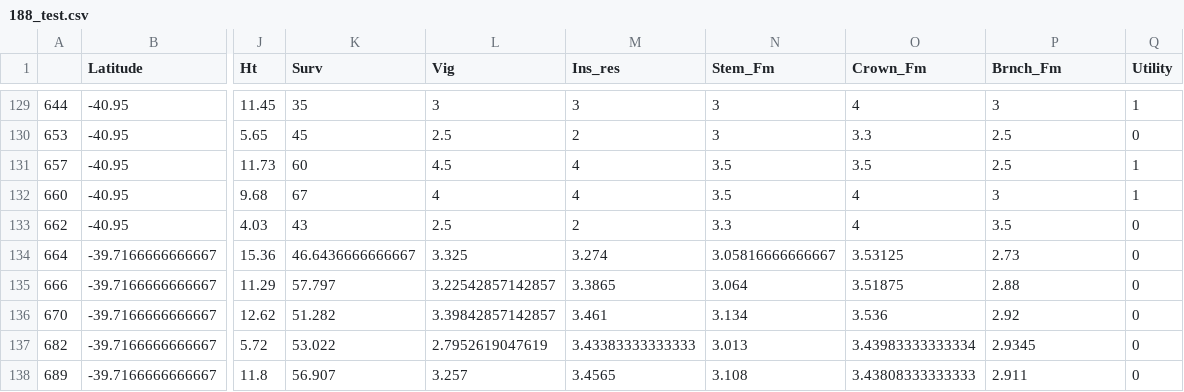
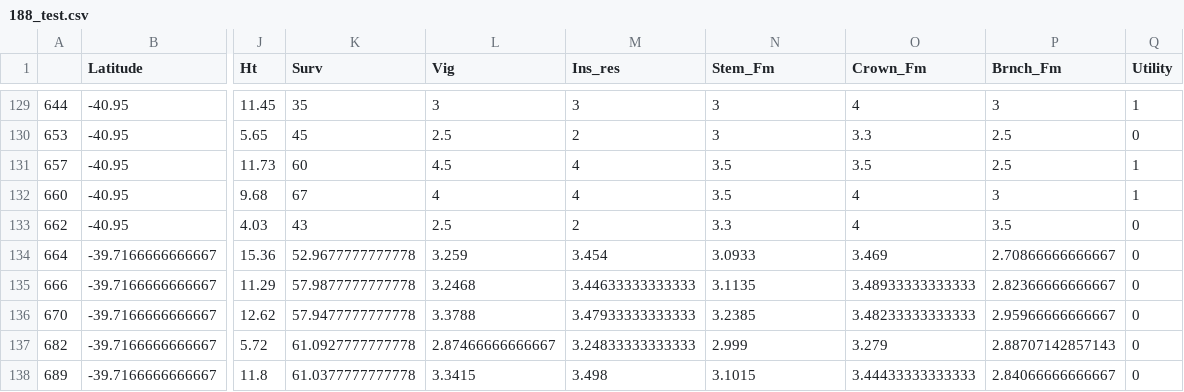
Before and after one commit to arctickey/WB_PD2, a CSV file: imputed_data/missForest/188_test.csv, drawn as a sheet; only a part is shown, gaps mark what is left out; the diff covers the shown part only; the diff names each change by its address in the sheet, - before the commit and + after, or states it on an @@ line.

```diff
--- a/imputed_data/missForest/188_test.csv
+++ b/imputed_data/missForest/188_test.csv
-K134 (Surv): 46.6436666666667
+K134 (Surv): 52.9677777777778
-L134 (Vig): 3.325
+L134 (Vig): 3.259
-M134 (Ins_res): 3.274
+M134 (Ins_res): 3.454
-N134 (Stem_Fm): 3.05816666666667
+N134 (Stem_Fm): 3.0933
-O134 (Crown_Fm): 3.53125
+O134 (Crown_Fm): 3.469
-P134 (Brnch_Fm): 2.73
+P134 (Brnch_Fm): 2.70866666666667
-K135 (Surv): 57.797
+K135 (Surv): 57.9877777777778
-L135 (Vig): 3.22542857142857
+L135 (Vig): 3.2468
-M135 (Ins_res): 3.3865
+M135 (Ins_res): 3.44633333333333
-N135 (Stem_Fm): 3.064
+N135 (Stem_Fm): 3.1135
-O135 (Crown_Fm): 3.51875
+O135 (Crown_Fm): 3.48933333333333
-P135 (Brnch_Fm): 2.88
+P135 (Brnch_Fm): 2.82366666666667
-K136 (Surv): 51.282
+K136 (Surv): 57.9477777777778
-L136 (Vig): 3.39842857142857
+L136 (Vig): 3.3788
-M136 (Ins_res): 3.461
+M136 (Ins_res): 3.47933333333333
-N136 (Stem_Fm): 3.134
+N136 (Stem_Fm): 3.2385
-O136 (Crown_Fm): 3.536
+O136 (Crown_Fm): 3.48233333333333
-P136 (Brnch_Fm): 2.92
+P136 (Brnch_Fm): 2.95966666666667
-K137 (Surv): 53.022
+K137 (Surv): 61.0927777777778
-L137 (Vig): 2.7952619047619
+L137 (Vig): 2.87466666666667
-M137 (Ins_res): 3.43383333333333
+M137 (Ins_res): 3.24833333333333
-N137 (Stem_Fm): 3.013
+N137 (Stem_Fm): 2.999
-O137 (Crown_Fm): 3.43983333333334
+O137 (Crown_Fm): 3.279
-P137 (Brnch_Fm): 2.9345
+P137 (Brnch_Fm): 2.88707142857143
-K138 (Surv): 56.907
+K138 (Surv): 61.0377777777778
-L138 (Vig): 3.257
+L138 (Vig): 3.3415
-M138 (Ins_res): 3.4565
+M138 (Ins_res): 3.498
-N138 (Stem_Fm): 3.108
+N138 (Stem_Fm): 3.1015
-O138 (Crown_Fm): 3.43808333333333
+O138 (Crown_Fm): 3.44433333333333
-P138 (Brnch_Fm): 2.911
+P138 (Brnch_Fm): 2.84066666666667
```
Also changed, not shown: 70 edited cells elsewhere in this file, imputed_data/missForest/1018_test.csv, imputed_data/missForest/188_train.csv, 40 other files.
